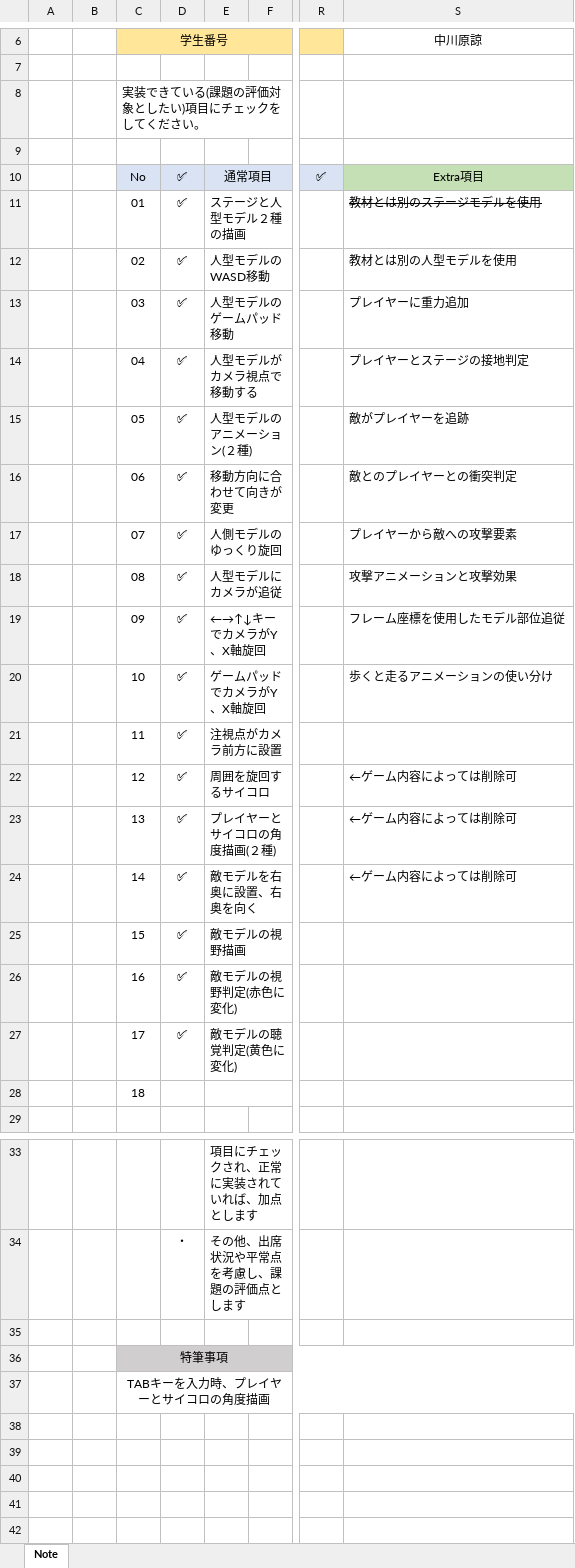
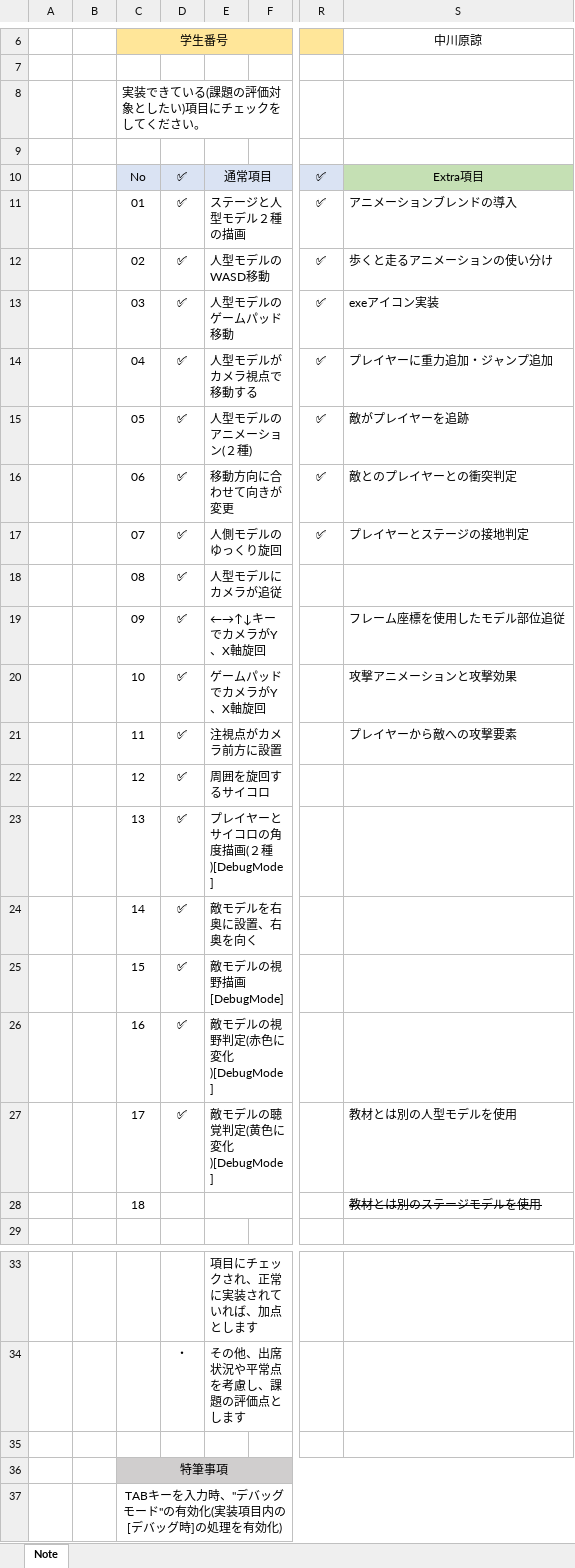
Before and after one commit to Sikagumo/10_3DWorld, an Excel workbook: 実装ノート.xlsx, sheet Note, drawn as a sheet; only a part is shown, gaps mark what is left out; values as stored, in another font and other column widths than the file's, no borders; the diff names each change by its address in the sheet, - before the commit and + after, or states it on an @@ line.

Commit message:
重力追加・ジャンプ追加・アイコン追加・アニメーション修正

```diff
--- a/実装ノート.xlsx (sheet Note)
+++ b/実装ノート.xlsx (sheet Note)
-R11:R17: (empty)
+R11:R17: ✅
-S11 (中川原諒): 教材とは別のステージモデルを使用
+S11 (中川原諒): アニメーションブレンドの導入
-S11 strikethrough: on
+S11 strikethrough: off
-S12 (中川原諒): 教材とは別の人型モデルを使用
+S12 (中川原諒): 歩くと走るアニメーションの使い分け
-S13 (中川原諒): プレイヤーに重力追加
+S13 (中川原諒): exeアイコン実装
-S14 (中川原諒): プレイヤーとステージの接地判定
+S14 (中川原諒): プレイヤーに重力追加・ジャンプ追加
-S17 (中川原諒): プレイヤーから敵への攻撃要素
+S17 (中川原諒): プレイヤーとステージの接地判定
-S18 (中川原諒): 攻撃アニメーションと攻撃効果
+S18 (中川原諒): (empty)
-S20 (中川原諒): 歩くと走るアニメーションの使い分け
+S20 (中川原諒): 攻撃アニメーションと攻撃効果
-S21 (中川原諒): (empty)
+S21 (中川原諒): プレイヤーから敵への攻撃要素
-S22:S24 (中川原諒): ←ゲーム内容によっては削除可
+S22:S24 (中川原諒): (empty)
-E23: プレイヤーとサイコロの角度描画(２種)
+E23: プレイヤーとサイコロの角度描画(２種)[DebugMode]
-E25: 敵モデルの視野描画
+E25: 敵モデルの視野描画[DebugMode]
-E26: 敵モデルの視野判定(赤色に変化)
+E26: 敵モデルの視野判定(赤色に変化)[DebugMode]
-E27: 敵モデルの聴覚判定(黄色に変化)
+E27: 敵モデルの聴覚判定(黄色に変化)[DebugMode]
-S27 (中川原諒): (empty)
+S27 (中川原諒): 教材とは別の人型モデルを使用
-S28 (中川原諒): (empty)
+S28 (中川原諒): 教材とは別のステージモデルを使用
-C37 (学生番号): TABキーを入力時、プレイヤーとサイコロの角度描画
+C37 (学生番号): TABキーを入力時、"デバッグモード"の有効化(実装項目内の[デバッグ時]の処理を有効化)
```
Also changed, not shown: 20 other files.
